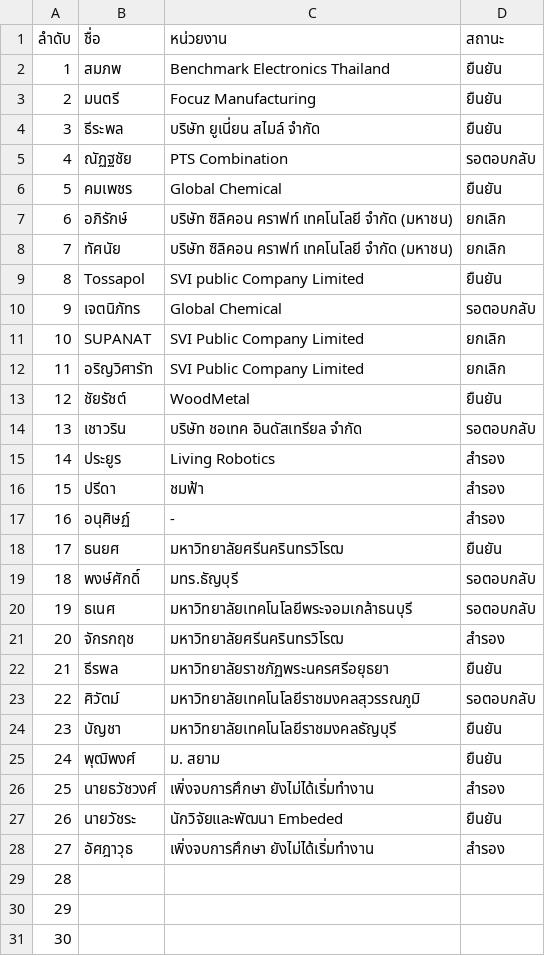
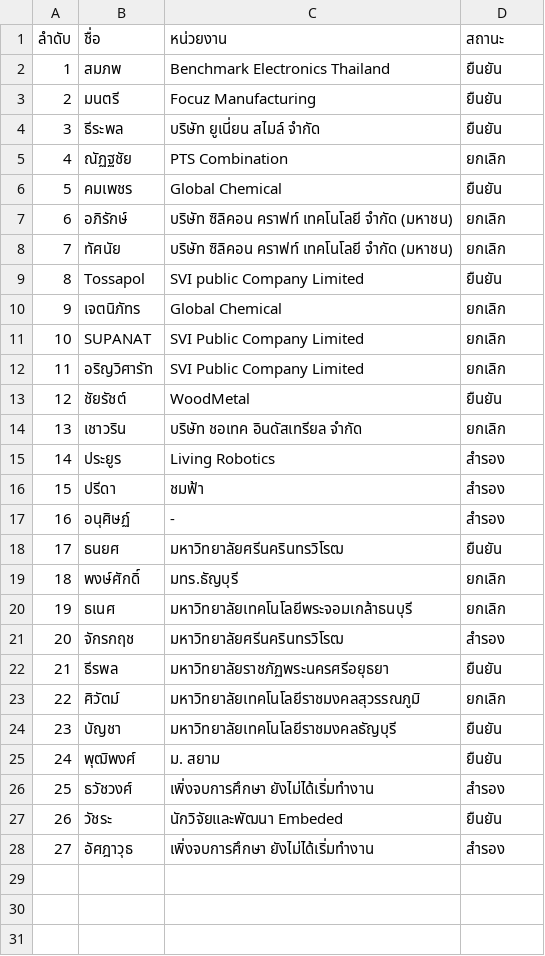
Before and after one commit to vsupacha/automated-test, a CSV file: rounds/03/participants.csv, drawn as a sheet; the diff names each change by its address in the sheet, - before the commit and + after, or states it on an @@ line.

Commit message:
update namelist

```diff
--- a/rounds/03/participants.csv
+++ b/rounds/03/participants.csv
-D5 (สถานะ): รอตอบกลับ
+D5 (สถานะ): ยกเลิก
-D10 (สถานะ): รอตอบกลับ
+D10 (สถานะ): ยกเลิก
-D14 (สถานะ): รอตอบกลับ
+D14 (สถานะ): ยกเลิก
-D19:D20 (สถานะ): รอตอบกลับ
+D19:D20 (สถานะ): ยกเลิก
-D23 (สถานะ): รอตอบกลับ
+D23 (สถานะ): ยกเลิก
-B26 (ชื่อ): นายธวัชวงศ์
+B26 (ชื่อ): ธวัชวงศ์
-B27 (ชื่อ): นายวัชระ
+B27 (ชื่อ): วัชระ
-row 29: 28
-row 30: 29
-row 31: 30
```
